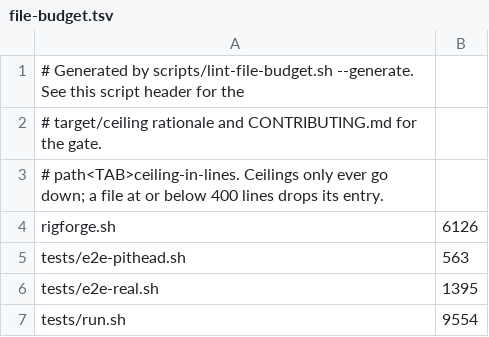
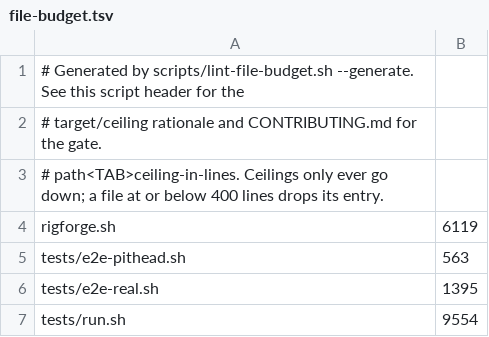
Before and after one commit to p2pool-starter-stack/rigforge, a TSV file: docs/dev/file-budget.tsv, drawn as a sheet.

```diff
--- a/docs/dev/file-budget.tsv
+++ b/docs/dev/file-budget.tsv
@@ -3,3 +3,3 @@
 # path<TAB>ceiling-in-lines. Ceilings only ever go down; a file at or below 400 lines drops its entry.
-rigforge.sh	6126
+rigforge.sh	6119
 tests/e2e-pithead.sh	563
```
Also changed, not shown: 3 other files.
